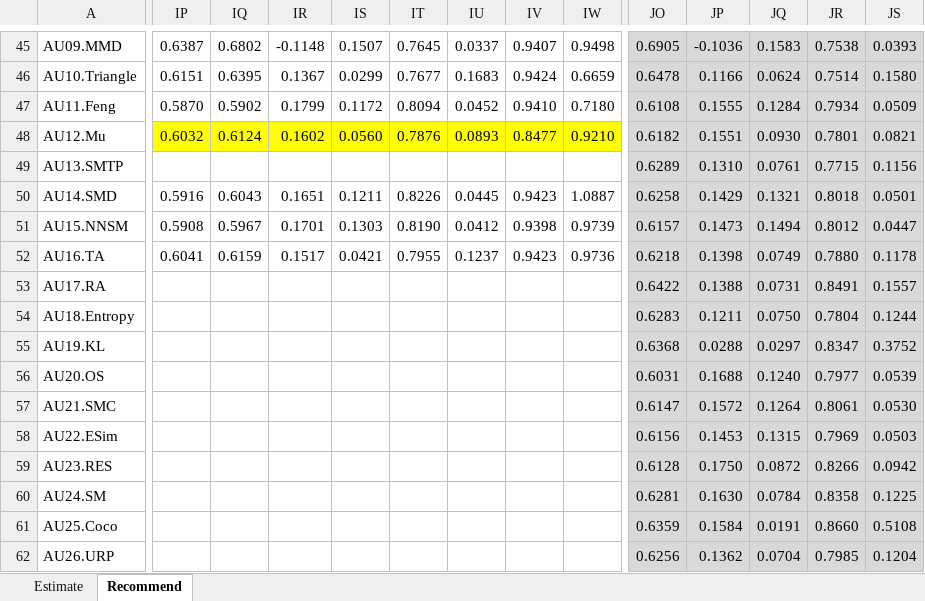
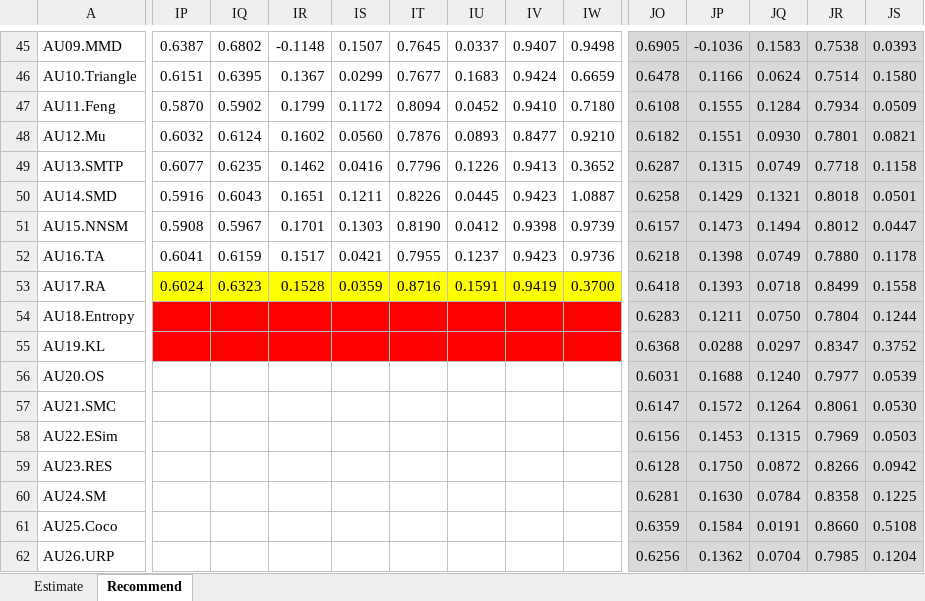
Before and after one commit to locnguyenacademic/sim, an Excel workbook: 4_testing/neighborcf/filmtrust/2022.05.19-big/TestAnalysisFilmTrust.xlsx, sheet Recommend, drawn as a sheet; only a part is shown, gaps mark what is left out; values as stored, in another font and other column widths than the file's, no borders; the diff covers the shown part only; the diff names each change by its address in the sheet, - before the commit and + after, or states it on an @@ line.

```diff
--- a/4_testing/neighborcf/filmtrust/2022.05.19-big/TestAnalysisFilmTrust.xlsx (sheet Recommend)
+++ b/4_testing/neighborcf/filmtrust/2022.05.19-big/TestAnalysisFilmTrust.xlsx (sheet Recommend)
-IP48:IW48 fill: #FFFF00
+IP48:IW48 fill: none
-IP49: (empty)
+IP49: 0.6077
-IQ49: (empty)
+IQ49: 0.6235
-IR49: (empty)
+IR49: 0.1462
-IS49: (empty)
+IS49: 0.0416
-IT49: (empty)
+IT49: 0.7796
-IU49: (empty)
+IU49: 0.1226
-IV49: (empty)
+IV49: 0.9413
-IW49: (empty)
+IW49: 0.3652
-JO49: 0.6289
+JO49: 0.6287
-JP49: 0.1310
+JP49: 0.1315
-JQ49: 0.0761
+JQ49: 0.0749
-JR49: 0.7715
+JR49: 0.7718
-JS49: 0.1156
+JS49: 0.1158
-IP53: (empty)
+IP53: 0.6024
-IP53:IW53 fill: none
+IP53:IW53 fill: #FFFF00
-IQ53: (empty)
+IQ53: 0.6323
-IR53: (empty)
+IR53: 0.1528
-IS53: (empty)
+IS53: 0.0359
-IT53: (empty)
+IT53: 0.8716
-IU53: (empty)
+IU53: 0.1591
-IV53: (empty)
+IV53: 0.9419
-IW53: (empty)
+IW53: 0.3700
-JO53: 0.6422
+JO53: 0.6418
-JP53: 0.1388
+JP53: 0.1393
-JQ53: 0.0731
+JQ53: 0.0718
-JR53: 0.8491
+JR53: 0.8499
-JS53: 0.1557
+JS53: 0.1558
-IP54:IW55 fill: none
+IP54:IW55 fill: #FF0000
```
Also changed, not shown: 5 edited cells elsewhere in this sheet, 4_testing/neighborcf/movielens/2022.05.19-big/TestAnalysisMovielens.xlsx, 2 other files.
